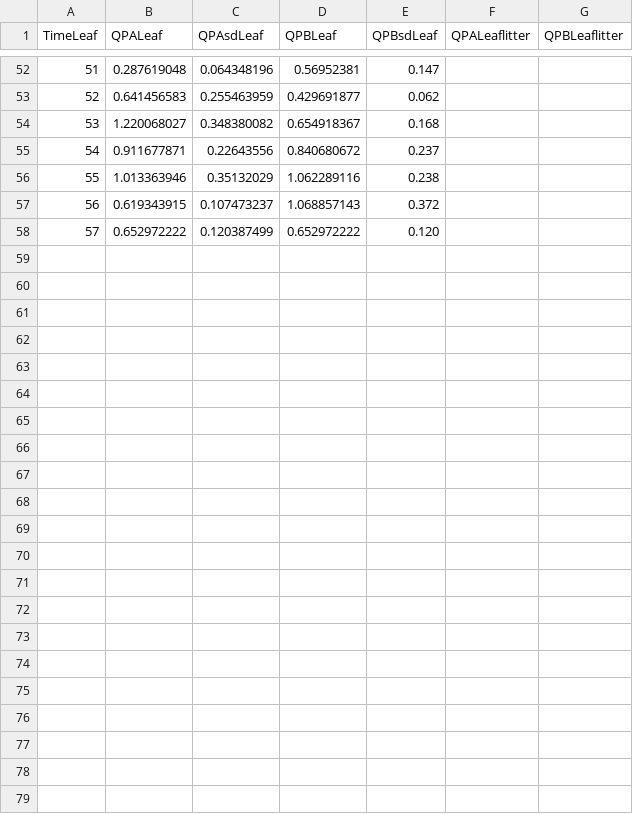
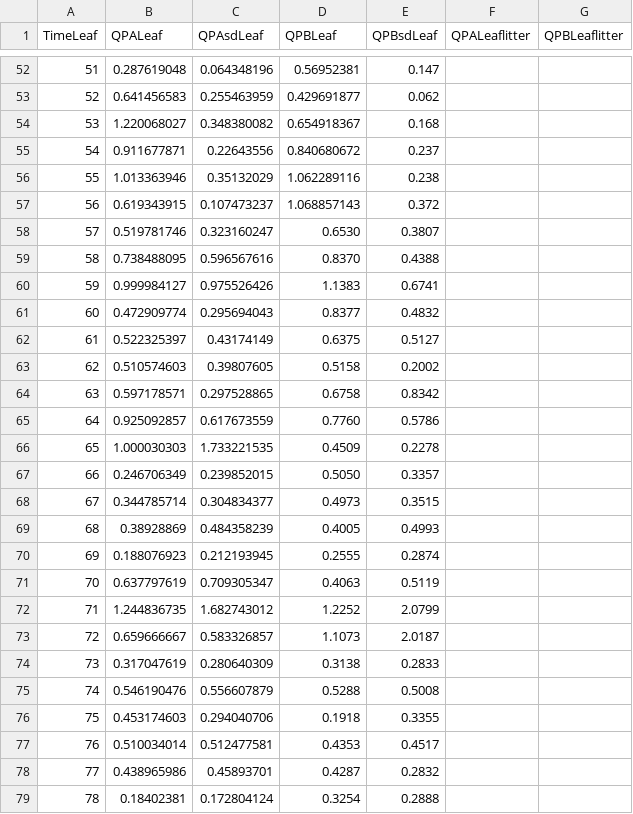
Before and after one commit to PEGutierrezF/StreamStability-IrMaria, a CSV file: 01 Leaflitter.csv, drawn as a sheet; only a part is shown, gaps mark what is left out.

Commit message:
Leaf litter

```diff
--- a/01 Leaflitter.csv
+++ b/01 Leaflitter.csv
@@ -57,2 +57,23 @@ TimeLeaf,QPALeaf,QPAsdLeaf,QPBLeaf,QPBsdLeaf,QPALeaflitter,QPBLeaflitter
 56,0.619343915,0.107473237,1.068857143,0.372,,
-57,0.652972222,0.120387499,0.652972222,0.120,,
+57,0.519781746,0.323160247,0.6530,0.3807,,
+58,0.738488095,0.596567616,0.8370,0.4388,,
+59,0.999984127,0.975526426,1.1383,0.6741,,
+60,0.472909774,0.295694043,0.8377,0.4832,,
+61,0.522325397,0.43174149,0.6375,0.5127,,
+62,0.510574603,0.39807605,0.5158,0.2002,,
+63,0.597178571,0.297528865,0.6758,0.8342,,
+64,0.925092857,0.617673559,0.7760,0.5786,,
+65,1.000030303,1.733221535,0.4509,0.2278,,
+66,0.246706349,0.239852015,0.5050,0.3357,,
+67,0.344785714,0.304834377,0.4973,0.3515,,
+68,0.38928869,0.484358239,0.4005,0.4993,,
+69,0.188076923,0.212193945,0.2555,0.2874,,
+70,0.637797619,0.709305347,0.4063,0.5119,,
+71,1.244836735,1.682743012,1.2252,2.0799,,
+72,0.659666667,0.583326857,1.1073,2.0187,,
+73,0.317047619,0.280640309,0.3138,0.2833,,
+74,0.546190476,0.556607879,0.5288,0.5008,,
+75,0.453174603,0.294040706,0.1918,0.3355,,
+76,0.510034014,0.512477581,0.4353,0.4517,,
+77,0.438965986,0.45893701,0.4287,0.2832,,
+78,0.18402381,0.172804124,0.3254,0.2888,,
```
Also changed, not shown: 1 other file.
